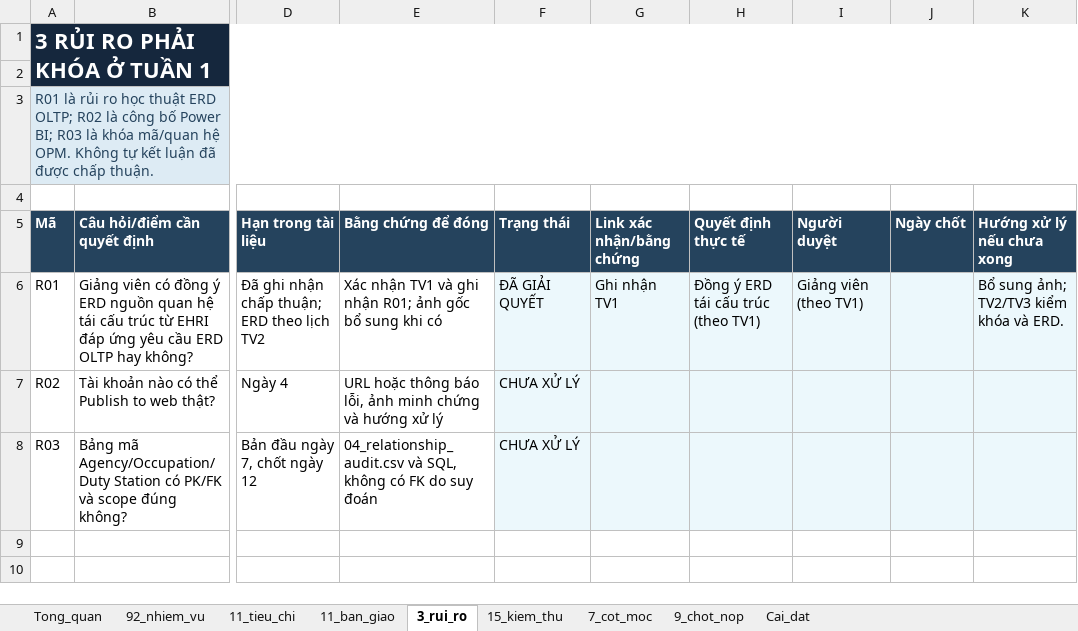
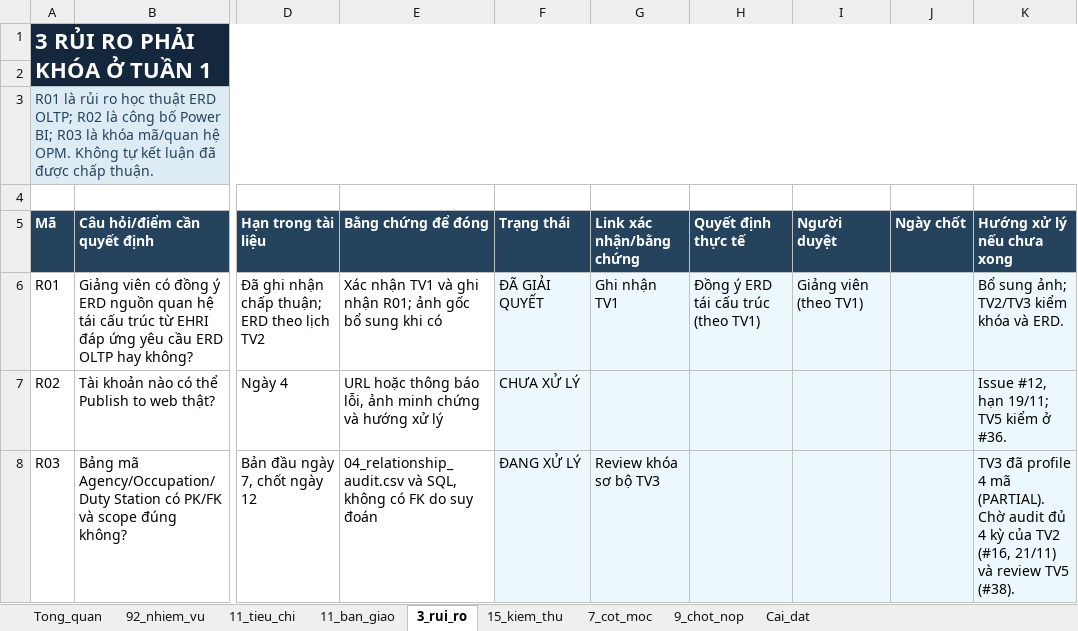
Before and after one commit to Linhlss/KDL-2026.1---Nhom13, an Excel workbook: Progress_Tracker_DW_BI_Nhom13_5_5_tuan.xlsx, sheet 3_rui_ro, drawn as a sheet; only a part is shown, gaps mark what is left out; values as stored, in another font and other column widths than the file's, no borders; table styles not drawn; the diff names each change by its address in the sheet, - before the commit and + after, or states it on an @@ line.

```diff
--- a/Progress_Tracker_DW_BI_Nhom13_5_5_tuan.xlsx (sheet 3_rui_ro)
+++ b/Progress_Tracker_DW_BI_Nhom13_5_5_tuan.xlsx (sheet 3_rui_ro)
-K7 (Hướng xử lý nếu chưa xong): (empty)
+K7 (Hướng xử lý nếu chưa xong): Issue #12, hạn 19/11; TV5 kiểm ở #36.
-F8 (Trạng thái): CHƯA XỬ LÝ
+F8 (Trạng thái): ĐANG XỬ LÝ
-G8 (Link xác nhận/bằng chứng): (empty)
+G8 (Link xác nhận/bằng chứng): Review khóa sơ bộ TV3
-K8 (Hướng xử lý nếu chưa xong): (empty)
+K8 (Hướng xử lý nếu chưa xong): TV3 đã profile 4 mã (PARTIAL). Chờ audit đủ 4 kỳ của TV2 (#16, 21/11) và review TV5 (#38).
```
Also changed, not shown: sheet 92_nhiem_vu, sheet 11_ban_giao, sheet 7_cot_moc, sheet 9_chot_nop, sheet 15_kiem_thu.
